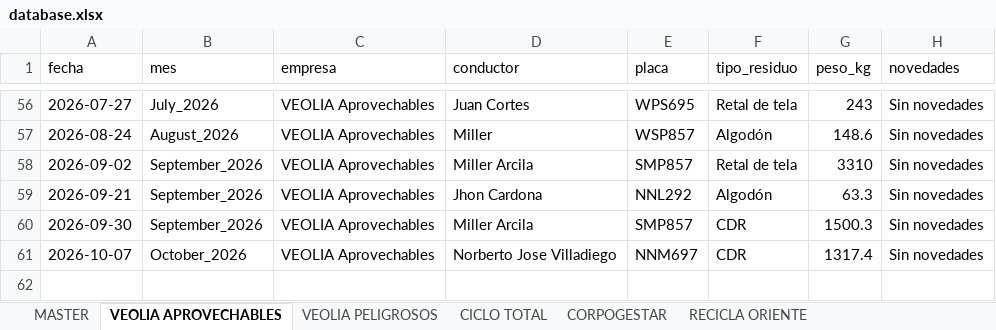
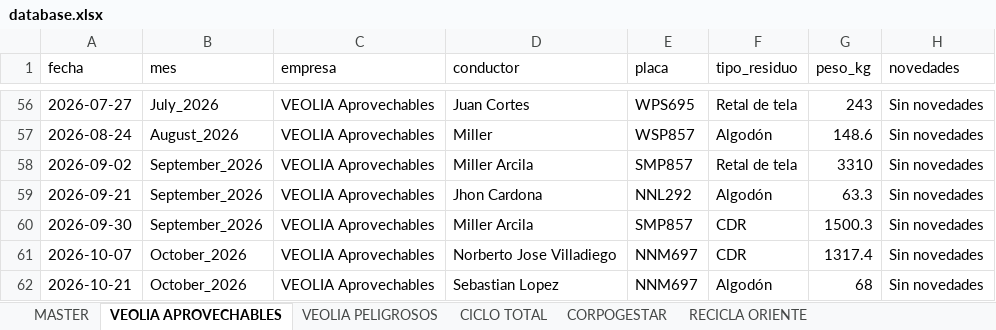
Before and after one commit to alejandraho013/registro-salida-residuos, an Excel workbook: database.xlsx, sheet VEOLIA APROVECHABLES, drawn as a sheet; only a part is shown, gaps mark what is left out; values as stored, in another font and other column widths than the file's, no borders; the diff names each change by its address in the sheet, - before the commit and + after, or states it on an @@ line.

Commit message:
Reg_VEOLIA Aprovechables_NNM697_20261022_133421

```diff
--- a/database.xlsx (sheet VEOLIA APROVECHABLES)
+++ b/database.xlsx (sheet VEOLIA APROVECHABLES)
+row 62: 2026-10-21 | October_2026 | VEOLIA Aprovechables | Sebastian Lopez | NNM697 | Algodón | 68 | Sin novedades
```
Also changed, not shown: sheet MASTER.
